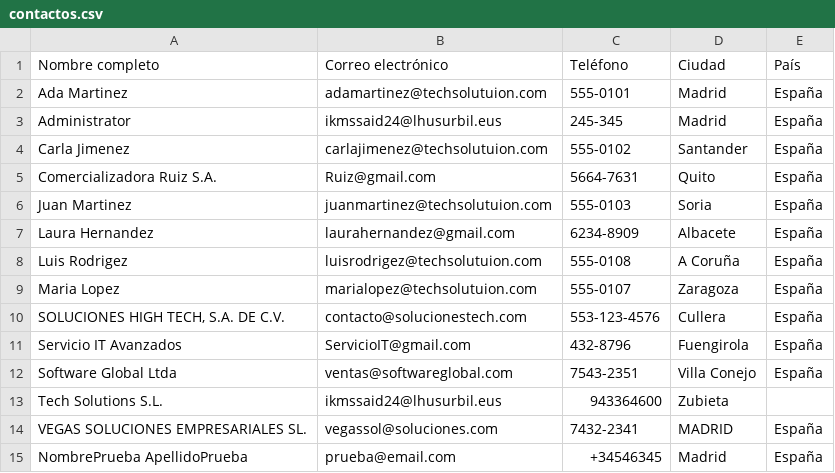
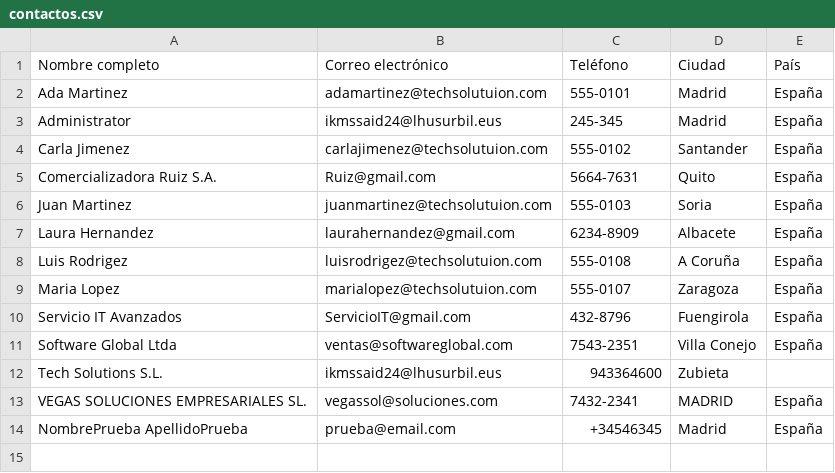
Before and after one commit to Albizu10/Backup-Reto-1-Grupo-3, a CSV file: ENTREGA_RETO1_GRUPO3/contactos.csv, drawn as a sheet.

Commit message:
VERSIÓN FINAL lectura y escritura contactos CSV en un programa

```diff
--- a/ENTREGA_RETO1_GRUPO3/contactos.csv
+++ b/ENTREGA_RETO1_GRUPO3/contactos.csv
@@ -9,3 +9,2 @@
 "Maria Lopez","marialopez@techsolutuion.com","555-0107","Zaragoza","España"
-"SOLUCIONES HIGH TECH, S.A. DE C.V.","contacto@solucionestech.com","553-123-4576","Cullera","España"
 "Servicio IT Avanzados","ServicioIT@gmail.com","432-8796","Fuengirola","España"
```
Also changed, not shown: 3 other files.
